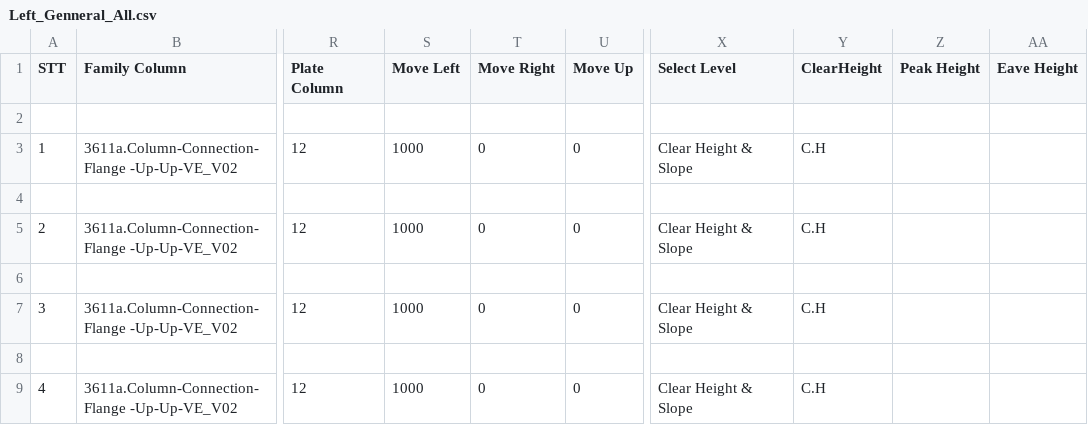
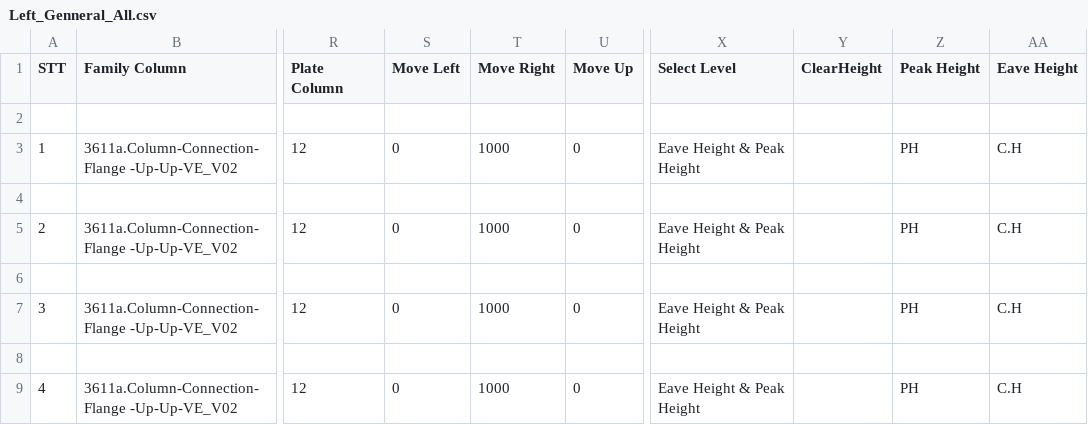
Before and after one commit to nhuannguyen1/pyRevitnvn, a CSV file: PySteelFraming.tab/TestCode.panel/TestDataToExcel.pushbutton/Data_CSV/Left_Genneral_All.csv, drawn as a sheet; only a part is shown, gaps mark what is left out; the diff names each change by its address in the sheet, - before the commit and + after, or states it on an @@ line.

```diff
--- a/PySteelFraming.tab/TestCode.panel/TestDataToExcel.pushbutton/Data_CSV/Left_Genneral_All.csv
+++ b/PySteelFraming.tab/TestCode.panel/TestDataToExcel.pushbutton/Data_CSV/Left_Genneral_All.csv
-S3 (Move Left): 1000
+S3 (Move Left): 0
-T3 (Move Right): 0
+T3 (Move Right): 1000
-X3 (Select Level): Clear Height & Slope
+X3 (Select Level): Eave Height & Peak Height
-Y3 (ClearHeight): C.H
+Y3 (ClearHeight): (empty)
-Z3 (Peak Height): (empty)
+Z3 (Peak Height): PH
-AA3 (Eave Height): (empty)
+AA3 (Eave Height): C.H
-S5 (Move Left): 1000
+S5 (Move Left): 0
-T5 (Move Right): 0
+T5 (Move Right): 1000
-X5 (Select Level): Clear Height & Slope
+X5 (Select Level): Eave Height & Peak Height
-Y5 (ClearHeight): C.H
+Y5 (ClearHeight): (empty)
-Z5 (Peak Height): (empty)
+Z5 (Peak Height): PH
-AA5 (Eave Height): (empty)
+AA5 (Eave Height): C.H
-S7 (Move Left): 1000
+S7 (Move Left): 0
-T7 (Move Right): 0
+T7 (Move Right): 1000
-X7 (Select Level): Clear Height & Slope
+X7 (Select Level): Eave Height & Peak Height
-Y7 (ClearHeight): C.H
+Y7 (ClearHeight): (empty)
-Z7 (Peak Height): (empty)
+Z7 (Peak Height): PH
-AA7 (Eave Height): (empty)
+AA7 (Eave Height): C.H
-S9 (Move Left): 1000
+S9 (Move Left): 0
-T9 (Move Right): 0
+T9 (Move Right): 1000
-X9 (Select Level): Clear Height & Slope
+X9 (Select Level): Eave Height & Peak Height
-Y9 (ClearHeight): C.H
+Y9 (ClearHeight): (empty)
-Z9 (Peak Height): (empty)
+Z9 (Peak Height): PH
-AA9 (Eave Height): (empty)
+AA9 (Eave Height): C.H
```
Also changed, not shown: PySteelFraming.tab/TestCode.panel/TestDataToExcel.pushbutton/Data_CSV/Right_Genneral_All.csv, 4 other files.
